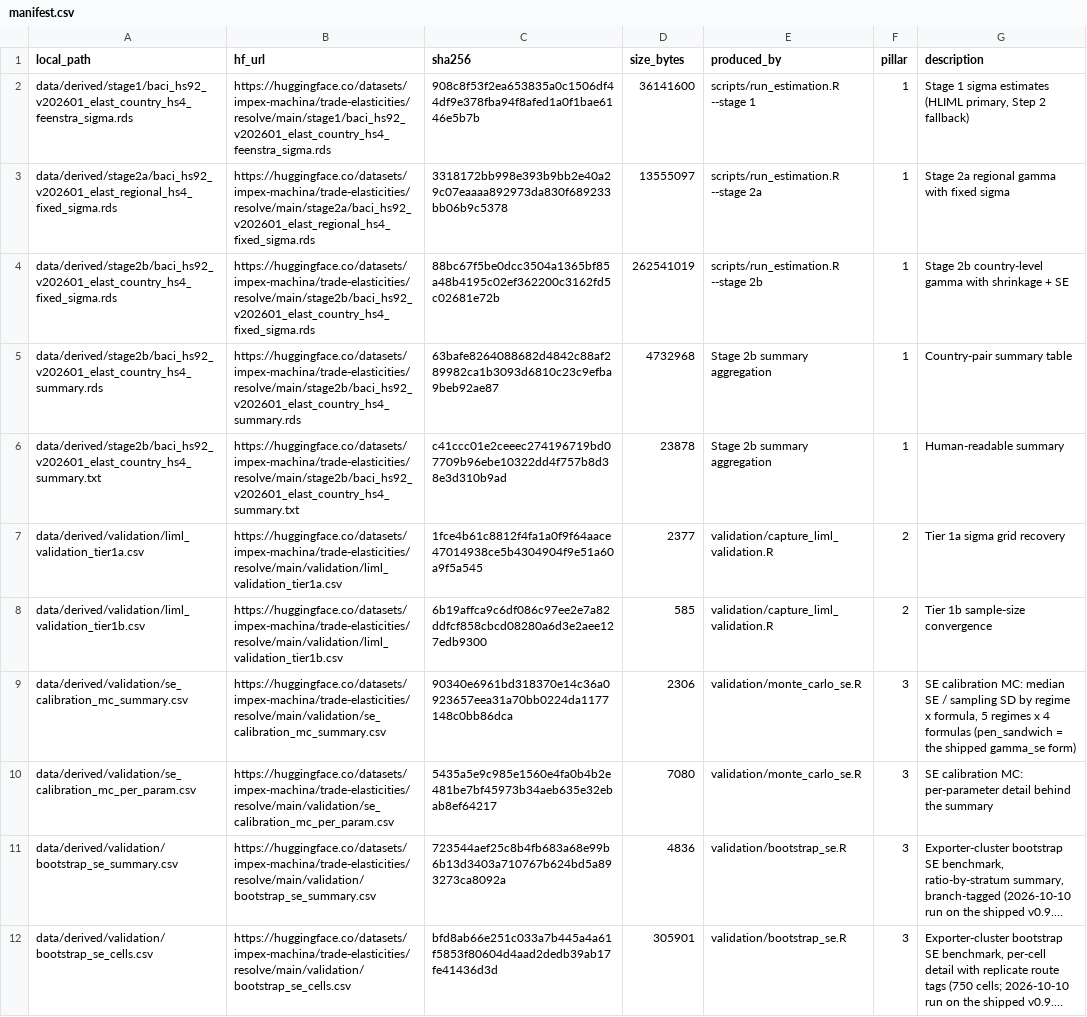
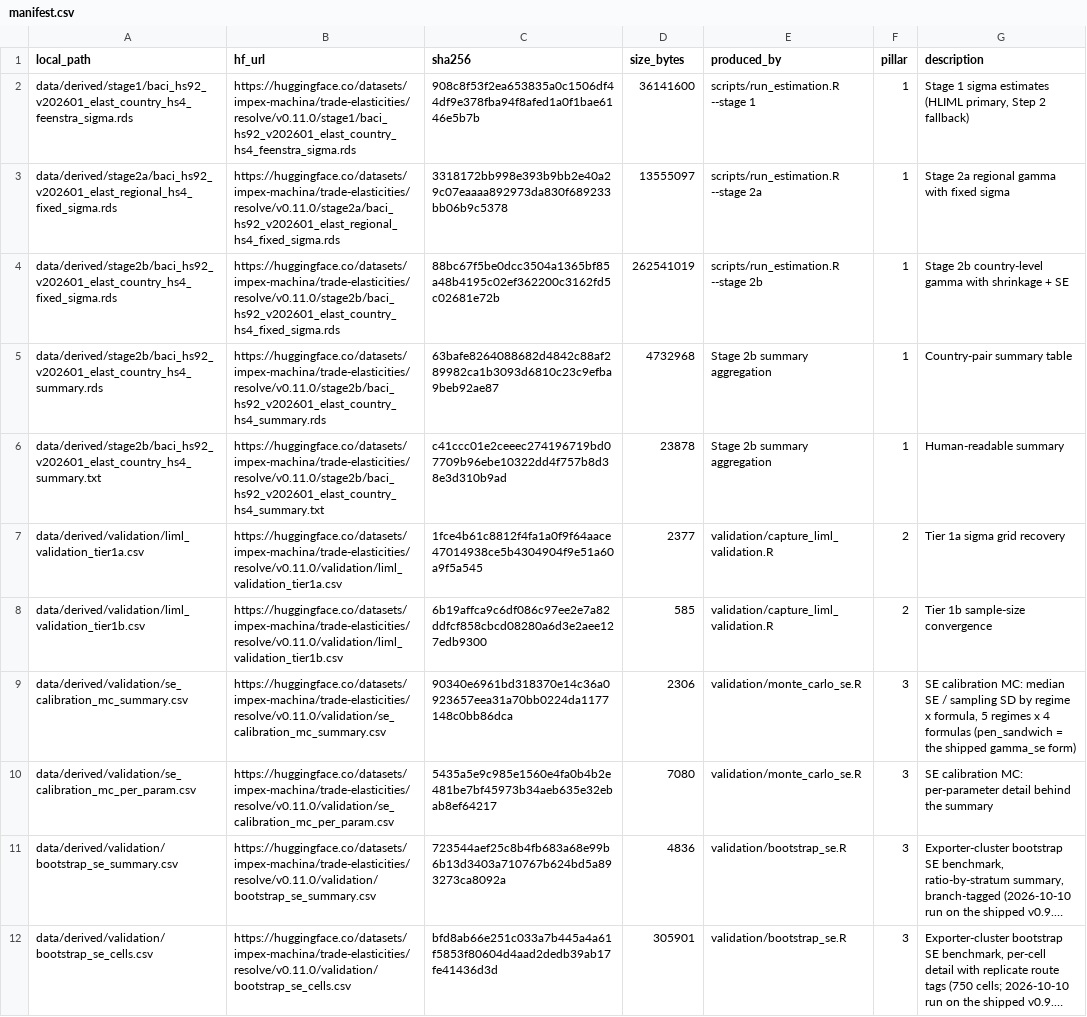
Before and after one commit to impex-machina/trade-elasticities, a CSV file: data/manifest.csv, drawn as a sheet; long unchanged cells end in …; the diff names each change by its address in the sheet, - before the commit and + after, or states it on an @@ line.

Commit message:
data: manifest URLs pinned to the v0.11.0 hub tag (patch 0116, item A9)

```diff
--- a/data/manifest.csv
+++ b/data/manifest.csv
-B2 (hf_url): https://huggingface.co/datasets/impex-machina/trade-elasticities/resolve/main/stage1/baci_hs92_v202601_elast_country_hs4_feenstra_sigma.rds
+B2 (hf_url): https://huggingface.co/datasets/impex-machina/trade-elasticities/resolve/v0.11.0/stage1/baci_hs92_v202601_elast_country_hs4_feenstra_sigma.rds
-B3 (hf_url): https://huggingface.co/datasets/impex-machina/trade-elasticities/resolve/main/stage2a/baci_hs92_v202601_elast_regional_hs4_fixed_sigma.rds
+B3 (hf_url): https://huggingface.co/datasets/impex-machina/trade-elasticities/resolve/v0.11.0/stage2a/baci_hs92_v202601_elast_regional_hs4_fixed_sigma.rds
-B4 (hf_url): https://huggingface.co/datasets/impex-machina/trade-elasticities/resolve/main/stage2b/baci_hs92_v202601_elast_country_hs4_fixed_sigma.rds
+B4 (hf_url): https://huggingface.co/datasets/impex-machina/trade-elasticities/resolve/v0.11.0/stage2b/baci_hs92_v202601_elast_country_hs4_fixed_sigma.rds
-B5 (hf_url): https://huggingface.co/datasets/impex-machina/trade-elasticities/resolve/main/stage2b/baci_hs92_v202601_elast_country_hs4_summary.rds
+B5 (hf_url): https://huggingface.co/datasets/impex-machina/trade-elasticities/resolve/v0.11.0/stage2b/baci_hs92_v202601_elast_country_hs4_summary.rds
-B6 (hf_url): https://huggingface.co/datasets/impex-machina/trade-elasticities/resolve/main/stage2b/baci_hs92_v202601_elast_country_hs4_summary.txt
+B6 (hf_url): https://huggingface.co/datasets/impex-machina/trade-elasticities/resolve/v0.11.0/stage2b/baci_hs92_v202601_elast_country_hs4_summary.txt
-B7 (hf_url): https://huggingface.co/datasets/impex-machina/trade-elasticities/resolve/main/validation/liml_validation_tier1a.csv
+B7 (hf_url): https://huggingface.co/datasets/impex-machina/trade-elasticities/resolve/v0.11.0/validation/liml_validation_tier1a.csv
-B8 (hf_url): https://huggingface.co/datasets/impex-machina/trade-elasticities/resolve/main/validation/liml_validation_tier1b.csv
+B8 (hf_url): https://huggingface.co/datasets/impex-machina/trade-elasticities/resolve/v0.11.0/validation/liml_validation_tier1b.csv
-B9 (hf_url): https://huggingface.co/datasets/impex-machina/trade-elasticities/resolve/main/validation/se_calibration_mc_summary.csv
+B9 (hf_url): https://huggingface.co/datasets/impex-machina/trade-elasticities/resolve/v0.11.0/validation/se_calibration_mc_summary.csv
-B10 (hf_url): https://huggingface.co/datasets/impex-machina/trade-elasticities/resolve/main/validation/se_calibration_mc_per_param.csv
+B10 (hf_url): https://huggingface.co/datasets/impex-machina/trade-elasticities/resolve/v0.11.0/validation/se_calibration_mc_per_param.csv
-B11 (hf_url): https://huggingface.co/datasets/impex-machina/trade-elasticities/resolve/main/validation/bootstrap_se_summary.csv
+B11 (hf_url): https://huggingface.co/datasets/impex-machina/trade-elasticities/resolve/v0.11.0/validation/bootstrap_se_summary.csv
-B12 (hf_url): https://huggingface.co/datasets/impex-machina/trade-elasticities/resolve/main/validation/bootstrap_se_cells.csv
+B12 (hf_url): https://huggingface.co/datasets/impex-machina/trade-elasticities/resolve/v0.11.0/validation/bootstrap_se_cells.csv
```
